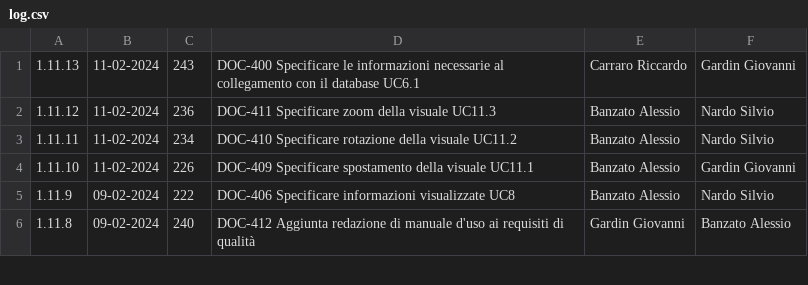
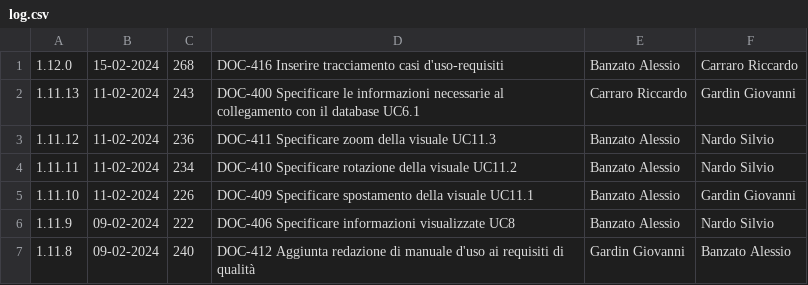
Before and after one commit to Error-418-SWE/Documenti, a CSV file: 2 - RTB/Documentazione esterna/Analisi dei Requisiti/log.csv, drawn as a sheet; only a part is shown.

```diff
--- a/2 - RTB/Documentazione esterna/Analisi dei Requisiti/log.csv
+++ b/2 - RTB/Documentazione esterna/Analisi dei Requisiti/log.csv
@@ -1 +1,2 @@
+1.12.0,15-02-2024,268,DOC-416 Inserire tracciamento casi d'uso-requisiti,Banzato Alessio,Carraro Riccardo
 1.11.13,11-02-2024,243,DOC-400 Specificare le informazioni necessarie al collegamento con il database UC6.1,Carraro Riccardo,Gardin Giovanni
```
